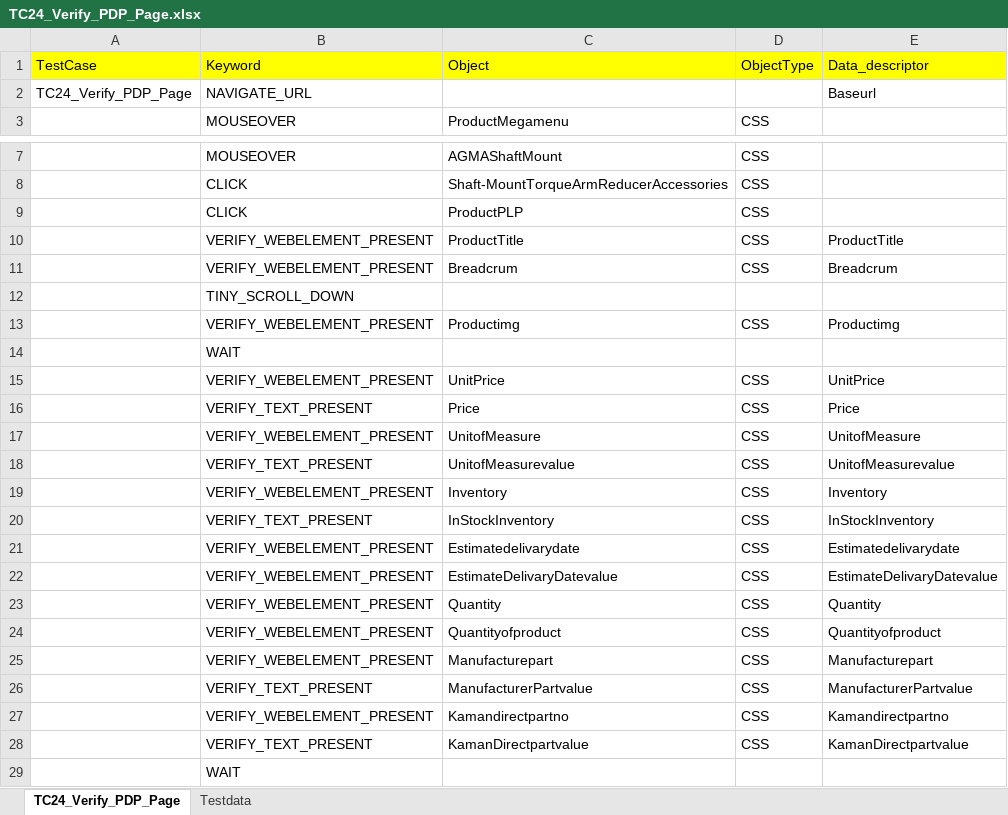
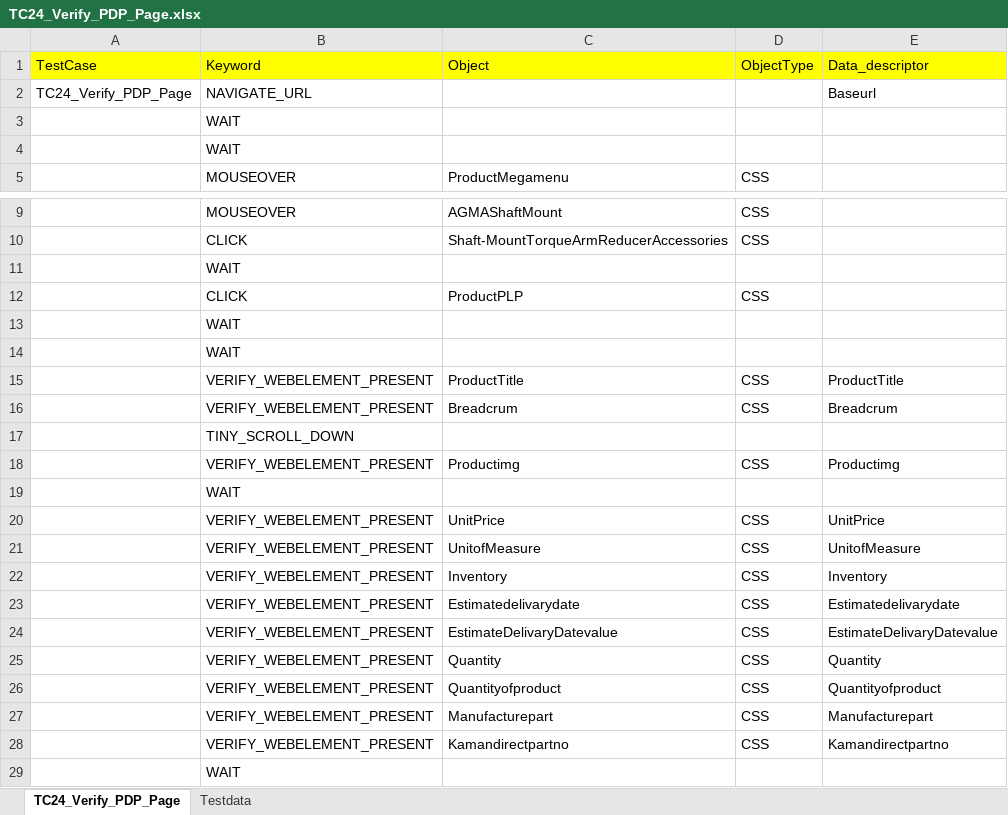
Before and after one commit to RKLogixal/KAMAN_ECTEST_IE_SANITY, an Excel workbook: Input_files/Actual_testcases/Kaman/ECTEST/ALL_PAGES/END_TO_END/TC24_Verify_PDP_Page.xlsx, sheet TC24_Verify_PDP_Page, drawn as a sheet; only a part is shown, gaps mark what is left out; values as stored, in another font and other column widths than the file's, no borders; removed rows and columns are numbered as before the commit, all else as after; the diff names each change by its address in the sheet, - before the commit and + after, or states it on an @@ line.

Commit message:
ECTEST TC24 and TC33 Update

```diff
--- a/Input_files/Actual_testcases/Kaman/ECTEST/ALL_PAGES/END_TO_END/TC24_Verify_PDP_Page.xlsx (sheet TC24_Verify_PDP_Page)
+++ b/Input_files/Actual_testcases/Kaman/ECTEST/ALL_PAGES/END_TO_END/TC24_Verify_PDP_Page.xlsx (sheet TC24_Verify_PDP_Page)
+row 3:  | WAIT
+row 4:  | WAIT
+row 11:  | WAIT
+row 13:  | WAIT
+row 14:  | WAIT
-row 16:  | VERIFY_TEXT_PRESENT | Price | CSS | Price
-row 18:  | VERIFY_TEXT_PRESENT | UnitofMeasurevalue | CSS | UnitofMeasurevalue
-row 20:  | VERIFY_TEXT_PRESENT | InStockInventory | CSS | InStockInventory
-row 26:  | VERIFY_TEXT_PRESENT | ManufacturerPartvalue | CSS | ManufacturerPartvalue
-row 28:  | VERIFY_TEXT_PRESENT | KamanDirectpartvalue | CSS | KamanDirectpartvalue
```
Also changed, not shown: Input_files/Actual_testcases/Kaman/ECTEST/ALL_PAGES/END_TO_END/TC33_Price_Verification_on_CartPage.xlsx.
